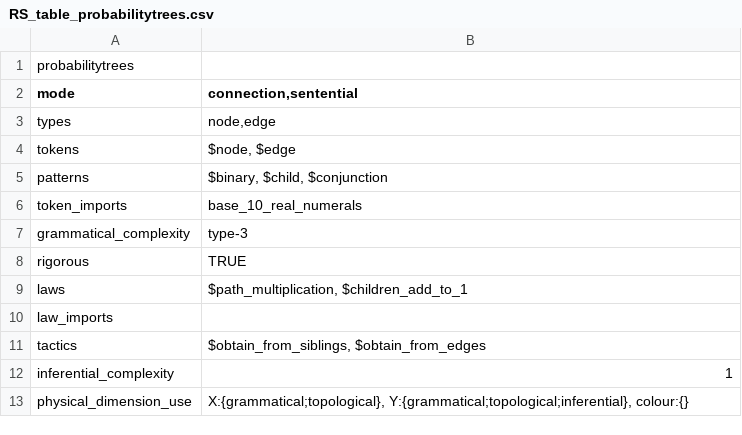
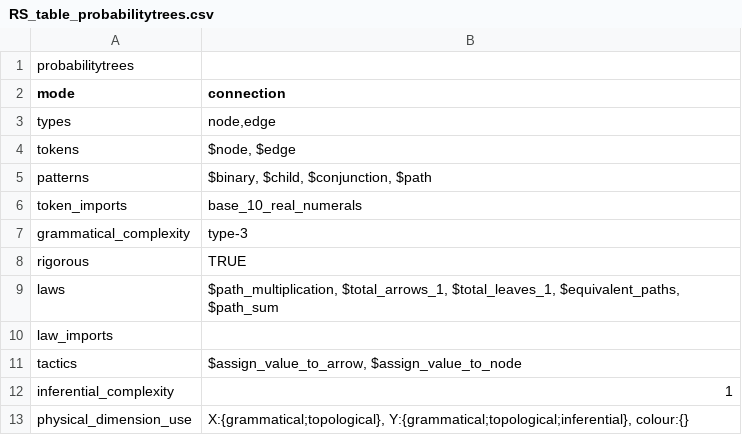
Before and after one commit to rep2rep/robin, a CSV file: tables/RS_table_probabilitytrees.csv, drawn as a sheet.

```diff
--- a/tables/RS_table_probabilitytrees.csv
+++ b/tables/RS_table_probabilitytrees.csv
@@ -1,6 +1,6 @@
 probabilitytrees,
-mode,"connection,sentential"
+mode,"connection"
 types,"node,edge"
 tokens,"$node, $edge"
-patterns,"$binary, $child, $conjunction"
+patterns,"$binary, $child, $conjunction, $path"
 token_imports,"base_10_real_numerals"
@@ -8,5 +8,5 @@ grammatical_complexity,type-3
 rigorous,TRUE
-laws,"$path_multiplication, $children_add_to_1"
+laws,"$path_multiplication, $total_arrows_1, $total_leaves_1, $equivalent_paths, $path_sum"
 law_imports,""
-tactics,"$obtain_from_siblings, $obtain_from_edges"
+tactics,"$assign_value_to_arrow, $assign_value_to_node"
 inferential_complexity,1
```
Also changed, not shown: tables/Q_table_birds_probabilitytrees.csv, tables/correspondences_bayes_geometric.csv, 5 other files.
